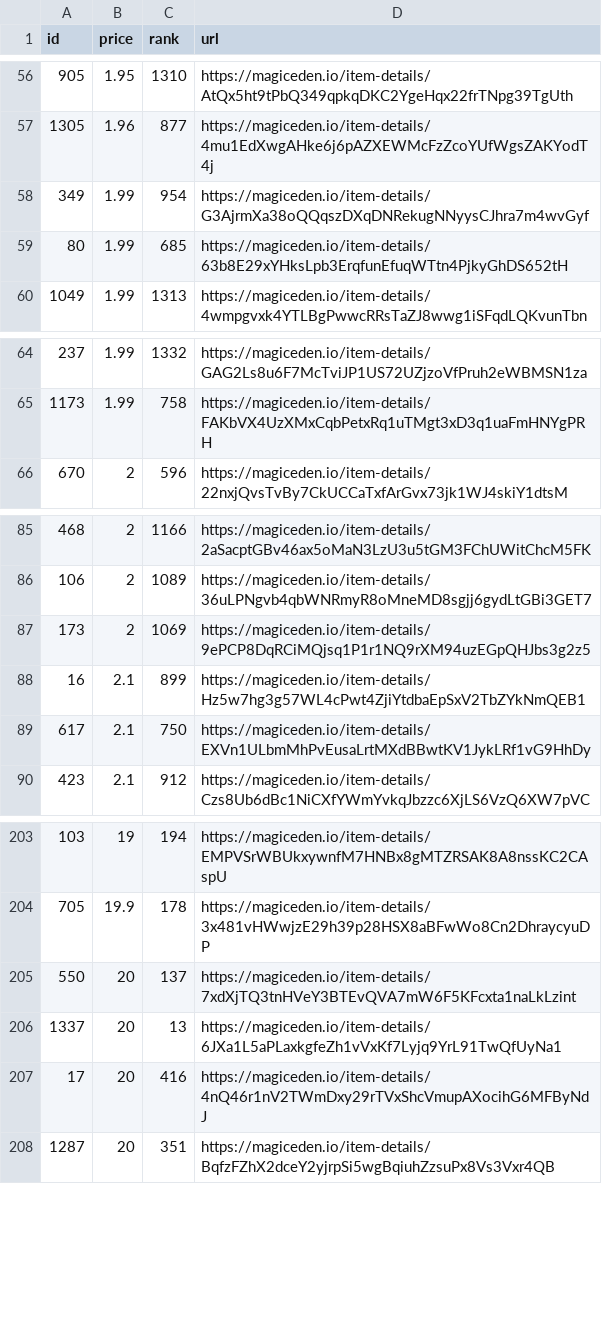
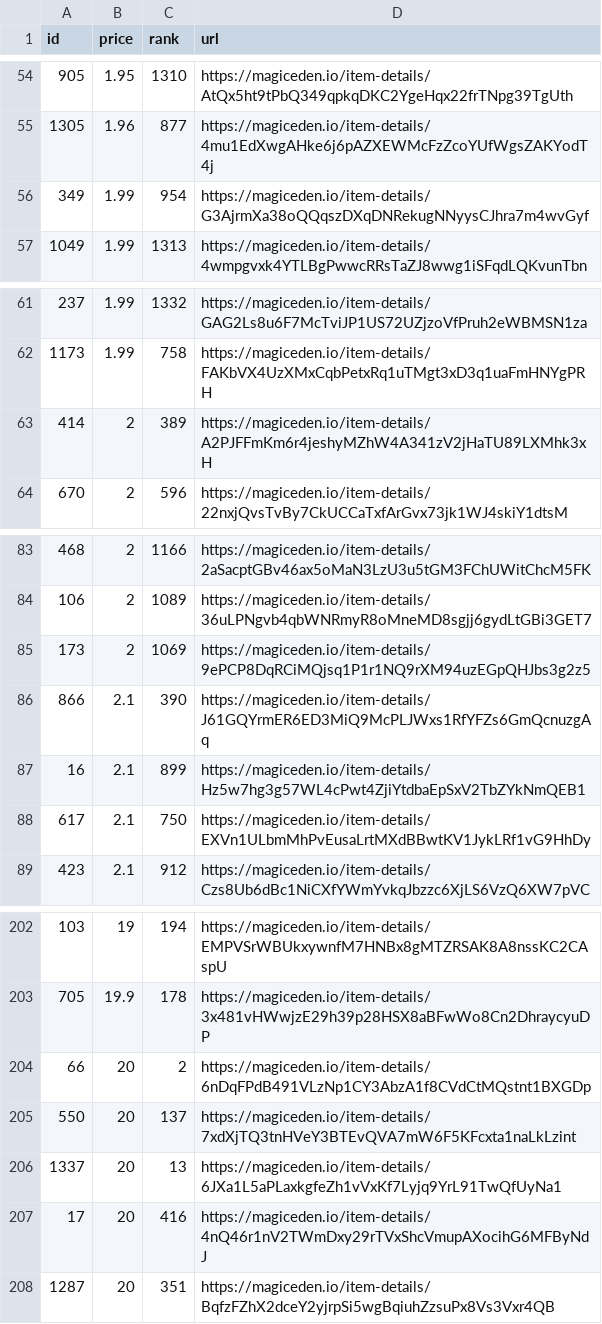
Before and after one commit to braposo/koala-monitor, a CSV file: koala-data-processed.csv, drawn as a sheet; only a part is shown, gaps mark what is left out; removed rows and columns are numbered as before the commit, all else as after; the diff covers the shown part only; the diff names each change by its address in the sheet, - before the commit and + after, or states it on an @@ line.

Commit message:
Flat: latest data (2021-11-09T05:11:27.547Z) {   "date": "2021-11-09T05:11:27.547Z",   "files": [     {       "name": "koala-data-processed.csv",       "deltaBytes": -1,       "source": "https://api-mainnet.magiceden.io/rpc/getListedNFTsByQuery?q=%7B%22%24match%22%3A%7B%22collectionSymbol%22%3A%22koala_klubhouse%22%7D%2C%22%24sort%22%3A%7B%22takerAmount%22%3A1%2C%22createdAt%22%3A-1%7D%2C%22%24skip%22%3A0%2C%22%24limit%22%3A5000%7D"     }   ] }

```diff
--- a/koala-data-processed.csv
+++ b/koala-data-processed.csv
-row 59: 80 | 1.99 | 685 | https://magiceden.io/item-details/63b8E29xYHksLpb3ErqfunEfuqWTtn4PjkyGhDS652tH
+row 63: 414 | 2 | 389 | https://magiceden.io/item-details/A2PJFFmKm6r4jeshyMZhW4A341zV2jHaTU89LXMhk3xH
+row 86: 866 | 2.1 | 390 | https://magiceden.io/item-details/J61GQYrmER6ED3MiQ9McPLJWxs1RfYFZs6GmQcnuzgAq
+row 204: 66 | 20 | 2 | https://magiceden.io/item-details/6nDqFPdB491VLzNp1CY3AbzA1f8CVdCtMQstnt1BXGDp
```
Also changed, not shown: 4 added rows and 6 removed rows elsewhere in this file.
